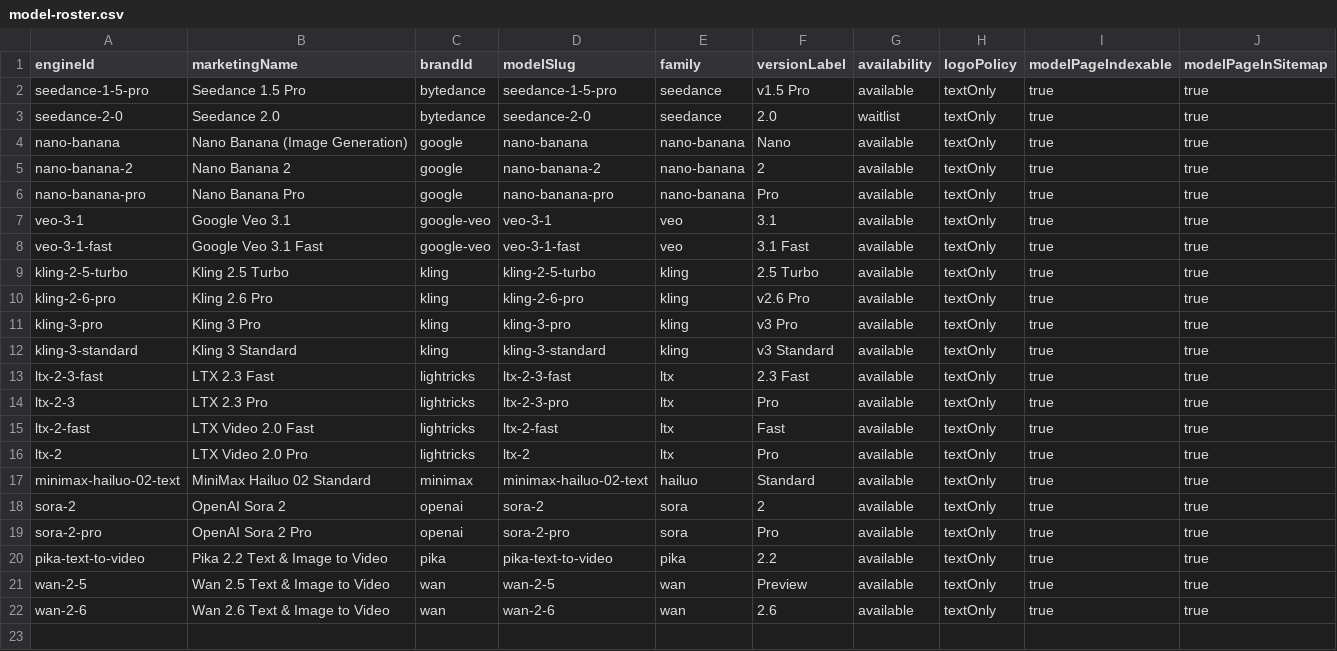
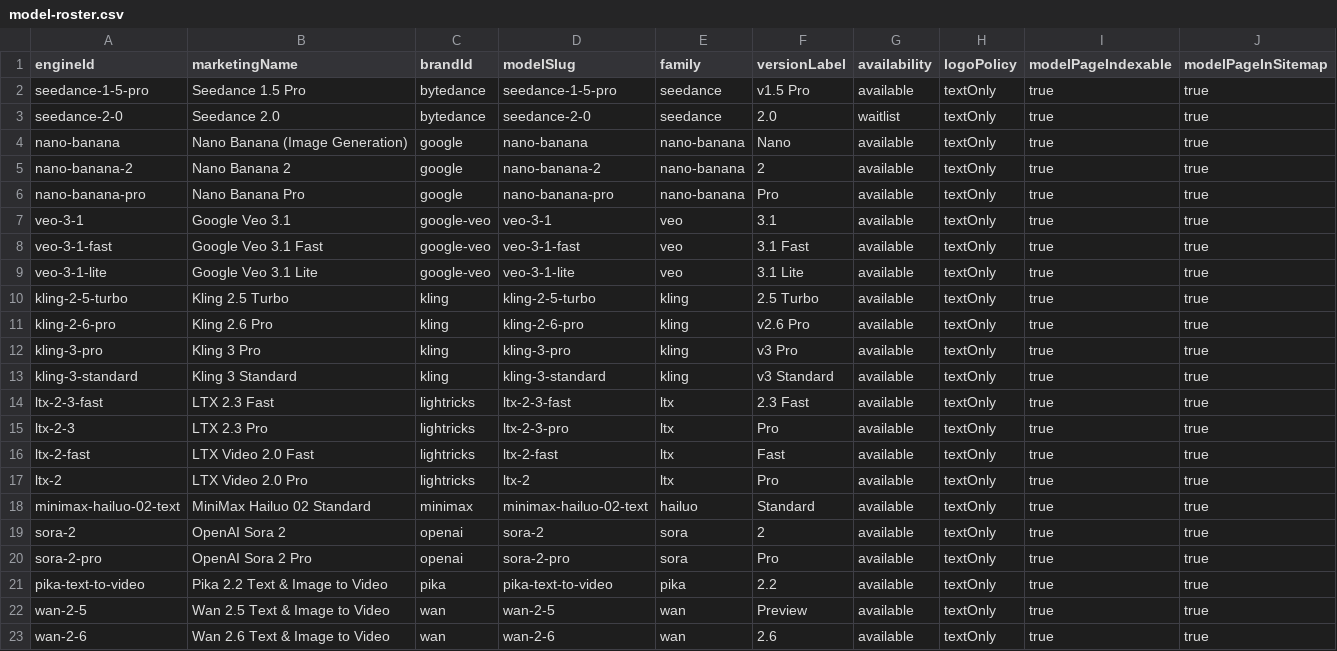
Before and after one commit to camgraphe/MaxVideoAi, a CSV file: docs/model-roster.csv, drawn as a sheet.

Commit message:
Add Veo 3.1 Lite model and compare assets

```diff
--- a/docs/model-roster.csv
+++ b/docs/model-roster.csv
@@ -8,2 +8,3 @@ veo-3-1,Google Veo 3.1,google-veo,veo-3-1,veo,3.1,available,textOnly,true,true
 veo-3-1-fast,Google Veo 3.1 Fast,google-veo,veo-3-1-fast,veo,3.1 Fast,available,textOnly,true,true
+veo-3-1-lite,Google Veo 3.1 Lite,google-veo,veo-3-1-lite,veo,3.1 Lite,available,textOnly,true,true
 kling-2-5-turbo,Kling 2.5 Turbo,kling,kling-2-5-turbo,kling,2.5 Turbo,available,textOnly,true,true
```
Also changed, not shown: 33 other files.
